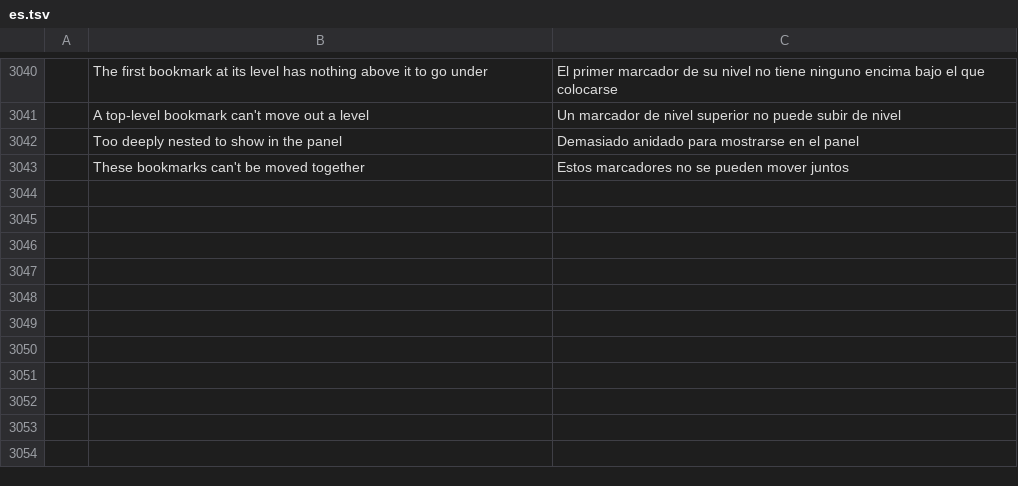
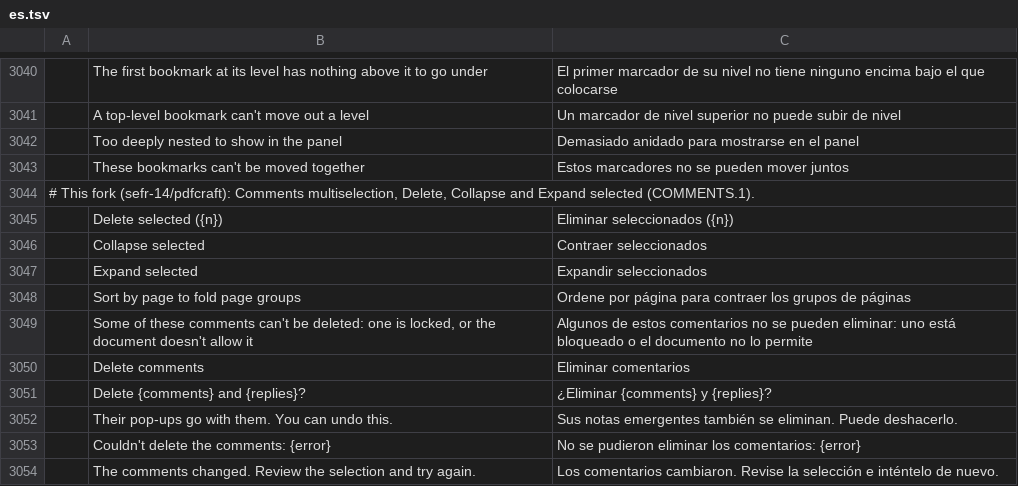
Before and after one commit to sefr-14/pdfcraft, a TSV file: crates/ui-egui/src/i18n/es.tsv, drawn as a sheet; only a part is shown, gaps mark what is left out; the diff names each change by its address in the sheet, - before the commit and + after, or states it on an @@ line.

```diff
--- a/crates/ui-egui/src/i18n/es.tsv
+++ b/crates/ui-egui/src/i18n/es.tsv
+row 3044: # This fork (sefr-14/pdfcraft): Comments multiselection, Delete, Collapse and Expand selected (COMMENTS.1).
+row 3045:  | Delete selected ({n}) | Eliminar seleccionados ({n})
+row 3046:  | Collapse selected | Contraer seleccionados
+row 3047:  | Expand selected | Expandir seleccionados
+row 3048:  | Sort by page to fold page groups | Ordene por página para contraer los grupos de páginas
+row 3049:  | Some of these comments can't be deleted: one is locked, or the document doesn't allow it | Algunos de estos comentarios no se pueden eliminar: uno está bloqueado o el documento no lo permite
+row 3050:  | Delete comments | Eliminar comentarios
+row 3051:  | Delete {comments} and {replies}? | ¿Eliminar {comments} y {replies}?
+row 3052:  | Their pop-ups go with them. You can undo this. | Sus notas emergentes también se eliminan. Puede deshacerlo.
+row 3053:  | Couldn't delete the comments: {error} | No se pudieron eliminar los comentarios: {error}
+row 3054:  | The comments changed. Review the selection and try again. | Los comentarios cambiaron. Revise la selección e inténtelo de nuevo.
```
Also changed, not shown: 19 other files.
